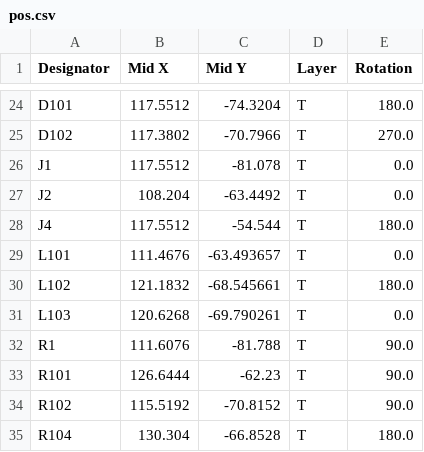
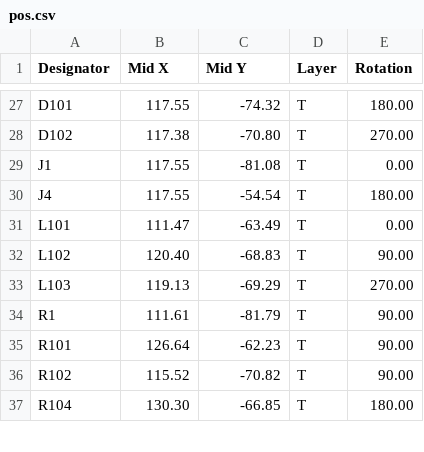
Before and after one commit to Ardelean-Calin/plantbuddy-hw, a CSV file: output/pos.csv, drawn as a sheet; only a part is shown, gaps mark what is left out; removed rows and columns are numbered as before the commit, all else as after; the diff covers the shown part only; the diff names each change by its address in the sheet, - before the commit and + after, or states it on an @@ line.

```diff
--- a/output/pos.csv
+++ b/output/pos.csv
-B27 (Mid X): 117.5512
+B27 (Mid X): 117.55
-C27 (Mid Y): -74.3204
+C27 (Mid Y): -74.32
-E27 (Rotation): 180.0
+E27 (Rotation): 180.00
-B28 (Mid X): 117.3802
+B28 (Mid X): 117.38
-C28 (Mid Y): -70.7966
+C28 (Mid Y): -70.80
-E28 (Rotation): 270.0
+E28 (Rotation): 270.00
-B29 (Mid X): 117.5512
+B29 (Mid X): 117.55
-C29 (Mid Y): -81.078
+C29 (Mid Y): -81.08
-E29 (Rotation): 0.0
+E29 (Rotation): 0.00
-row 27: J2 | 108.204 | -63.4492 | T | 0.0
-B30 (Mid X): 117.5512
+B30 (Mid X): 117.55
-C30 (Mid Y): -54.544
+C30 (Mid Y): -54.54
-E30 (Rotation): 180.0
+E30 (Rotation): 180.00
-B31 (Mid X): 111.4676
+B31 (Mid X): 111.47
-C31 (Mid Y): -63.493657
+C31 (Mid Y): -63.49
-E31 (Rotation): 0.0
+E31 (Rotation): 0.00
-B32 (Mid X): 121.1832
+B32 (Mid X): 120.40
-C32 (Mid Y): -68.545661
+C32 (Mid Y): -68.83
-E32 (Rotation): 180.0
+E32 (Rotation): 90.00
-B33 (Mid X): 120.6268
+B33 (Mid X): 119.13
-C33 (Mid Y): -69.790261
+C33 (Mid Y): -69.29
-E33 (Rotation): 0.0
+E33 (Rotation): 270.00
-B34 (Mid X): 111.6076
+B34 (Mid X): 111.61
-C34 (Mid Y): -81.788
+C34 (Mid Y): -81.79
-E34:E36 (Rotation): 90.0
+E34:E36 (Rotation): 90.00
-B35 (Mid X): 126.6444
+B35 (Mid X): 126.64
-B36 (Mid X): 115.5192
+B36 (Mid X): 115.52
-C36 (Mid Y): -70.8152
+C36 (Mid Y): -70.82
-B37 (Mid X): 130.304
+B37 (Mid X): 130.30
-C37 (Mid Y): -66.8528
+C37 (Mid Y): -66.85
-E37 (Rotation): 180.0
+E37 (Rotation): 180.00
```
Also changed, not shown: 9 added rows, 1 removed row and 111 edited cells elsewhere in this file, output/bom.csv, 3 other files.
